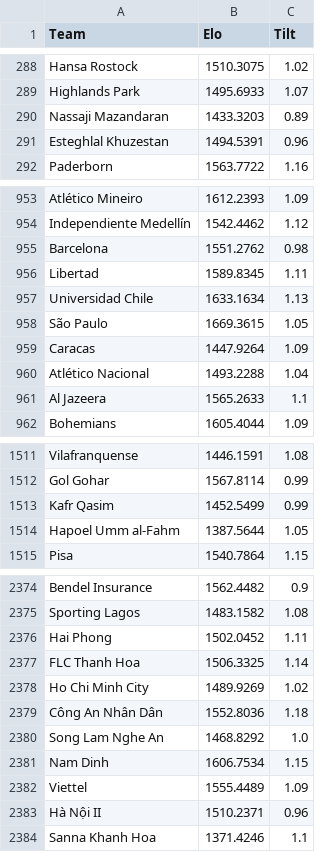
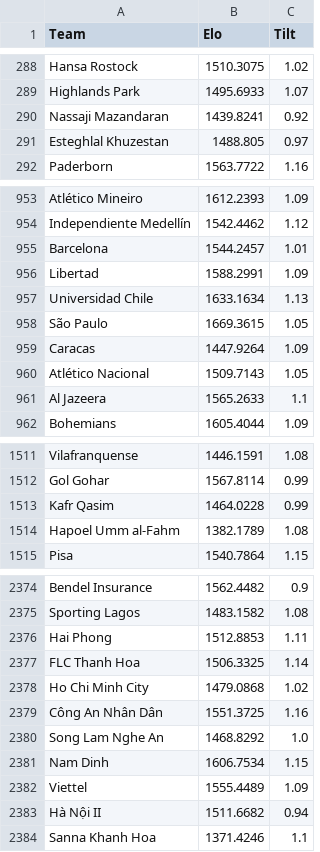
Before and after one commit to RedLegacy227/elo_tilt, a CSV file: df_elo_tilt.csv, drawn as a sheet; only a part is shown, gaps mark what is left out; the diff covers the shown part only.

Commit message:
Update df_elo_tilt.csv

```diff
--- a/df_elo_tilt.csv
+++ b/df_elo_tilt.csv
@@ -289,4 +289,4 @@ Hansa Rostock,1510.3075,1.02
 Highlands Park,1495.6933,1.07
-Nassaji Mazandaran,1433.3203,0.89
-Esteghlal Khuzestan,1494.5391,0.96
+Nassaji Mazandaran,1439.8241,0.92
+Esteghlal Khuzestan,1488.805,0.97
 Paderborn,1563.7722,1.16
@@ -954,4 +954,4 @@ Atlético Mineiro,1612.2393,1.09
 Independiente Medellín,1542.4462,1.12
-Barcelona,1551.2762,0.98
-Libertad,1589.8345,1.11
+Barcelona,1544.2457,1.01
+Libertad,1588.2991,1.09
 Universidad Chile,1633.1634,1.13
@@ -959,3 +959,3 @@ São Paulo,1669.3615,1.05
 Caracas,1447.9264,1.09
-Atlético Nacional,1493.2288,1.04
+Atlético Nacional,1509.7143,1.05
 Al Jazeera,1565.2633,1.1
@@ -1512,4 +1512,4 @@ Vilafranquense,1446.1591,1.08
 Gol Gohar,1567.8114,0.99
-Kafr Qasim,1452.5499,0.99
-Hapoel Umm al-Fahm,1387.5644,1.05
+Kafr Qasim,1464.0228,0.99
+Hapoel Umm al-Fahm,1382.1789,1.08
 Pisa,1540.7864,1.15
@@ -2375,6 +2375,6 @@ Bendel Insurance,1562.4482,0.9
 Sporting Lagos,1483.1582,1.08
-Hai Phong,1502.0452,1.11
+Hai Phong,1512.8853,1.11
 FLC Thanh Hoa,1506.3325,1.14
-Ho Chi Minh City,1489.9269,1.02
-Công An Nhân Dân,1552.8036,1.18
+Ho Chi Minh City,1479.0868,1.02
+Công An Nhân Dân,1551.3725,1.16
 Song Lam Nghe An,1468.8292,1.0
@@ -2382,3 +2382,3 @@ Nam Dinh,1606.7534,1.15
 Viettel,1555.4489,1.09
-Hà Nội II,1510.2371,0.96
+Hà Nội II,1511.6682,0.94
 Sanna Khanh Hoa,1371.4246,1.1
```
Also changed, not shown: 89 edited cells elsewhere in this file.
